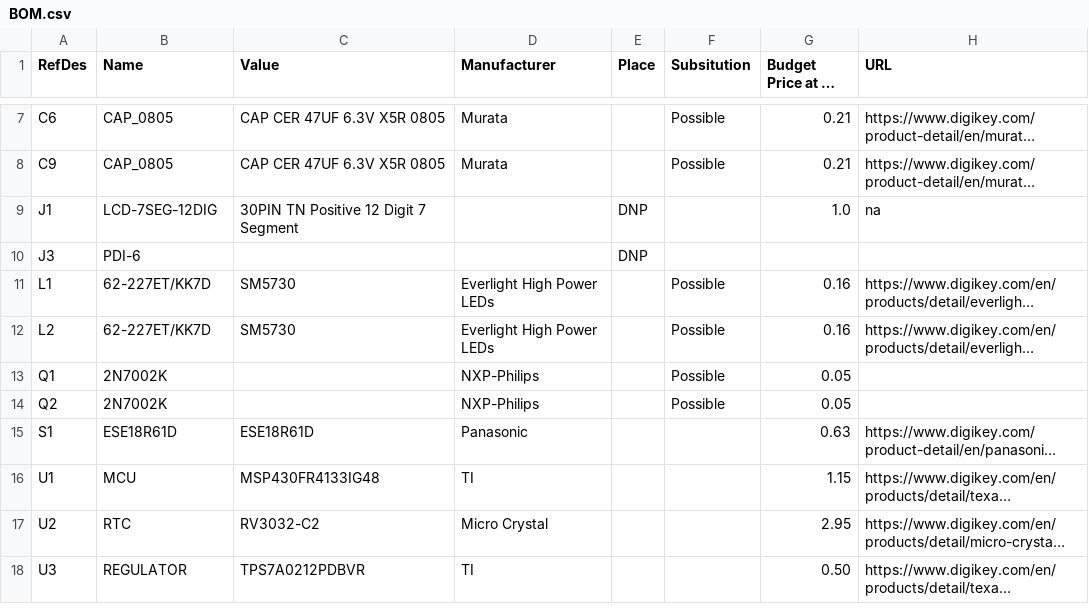
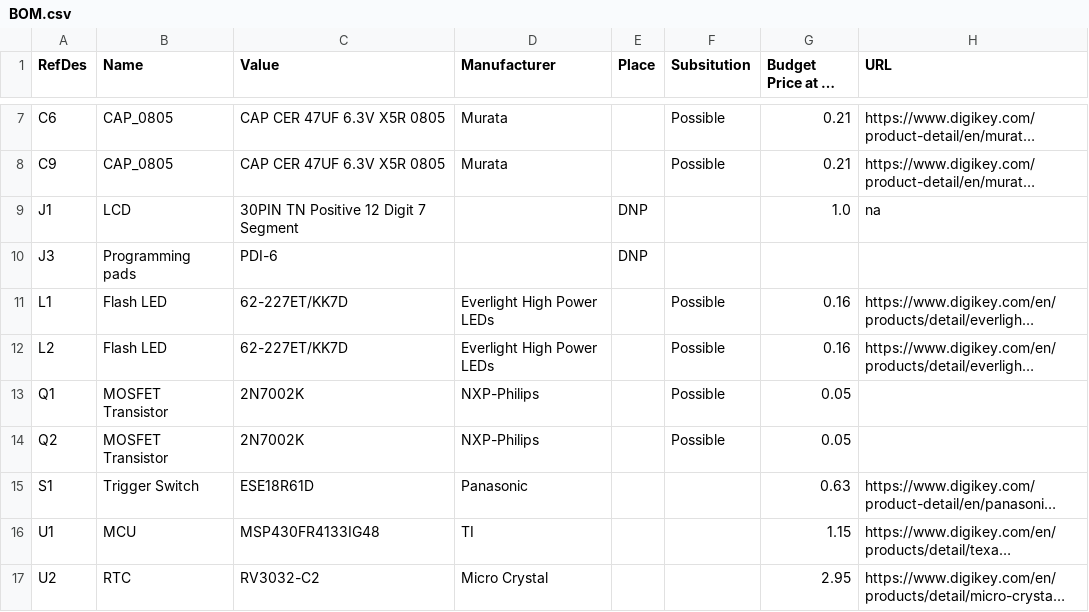
Before and after one commit to bigjosh/TSL-calibre-MSP, a CSV file: hardware/BOM.csv, drawn as a sheet; only a part is shown, gaps mark what is left out; the shorter side is filled out with more unchanged rows; long unchanged cells end in …; the diff names each change by its address in the sheet, - before the commit and + after, or states it on an @@ line.

Commit message:
Update BOM.csv

```diff
--- a/hardware/BOM.csv
+++ b/hardware/BOM.csv
-B9 (Name): LCD-7SEG-12DIG
+B9 (Name): LCD
-B10 (Name): PDI-6
+B10 (Name): Programming pads
-C10 (Value): (empty)
+C10 (Value): PDI-6
-B11:B12 (Name): 62-227ET/KK7D
+B11:B12 (Name): Flash LED
-C11:C12 (Value): SM5730
+C11:C12 (Value): 62-227ET/KK7D
-B13:B14 (Name): 2N7002K
+B13:B14 (Name): MOSFET Transistor
-C13:C14 (Value): (empty)
+C13:C14 (Value): 2N7002K
-B15 (Name): ESE18R61D
+B15 (Name): Trigger Switch
```
